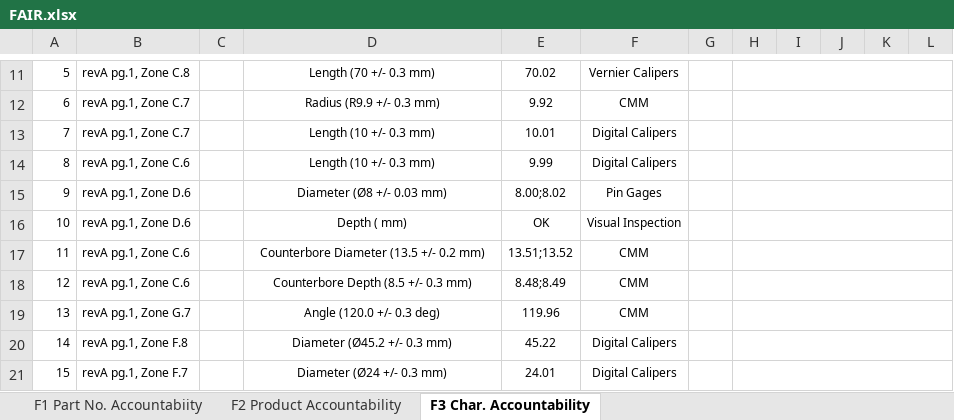
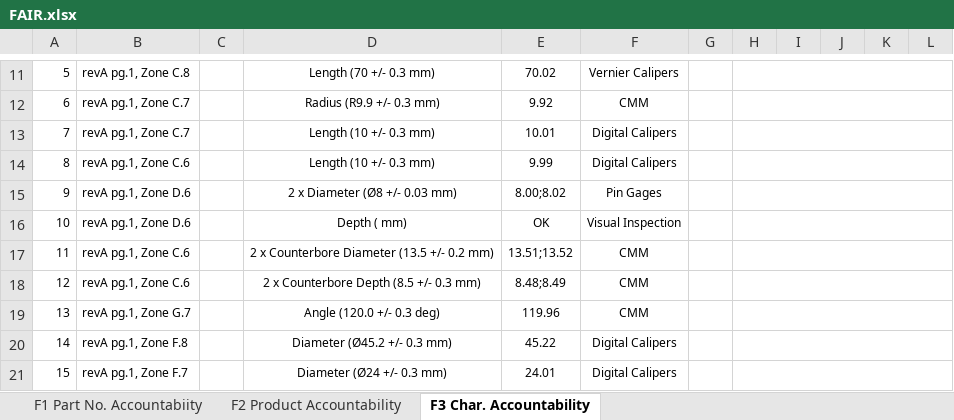
Before and after one commit to NukaW0rld/Revision-Reconciliation, an Excel workbook: assets/part1/FAIR.xlsx, sheet F3 Char. Accountability, drawn as a sheet; only a part is shown, gaps mark what is left out; values as stored, in another font and other column widths than the file's, no borders; charts and pictures not drawn; the diff covers the shown part only; the diff names each change by its address in the sheet, - before the commit and + after, or states it on an @@ line.

```diff
--- a/assets/part1/FAIR.xlsx (sheet F3 Char. Accountability)
+++ b/assets/part1/FAIR.xlsx (sheet F3 Char. Accountability)
-D15: Diameter (Ø8 +/- 0.03 mm)
+D15: 2 x Diameter (Ø8 +/- 0.03 mm)
-D17: Counterbore Diameter (13.5 +/- 0.2 mm)
+D17: 2 x Counterbore Diameter (13.5 +/- 0.2 mm)
-D18: Counterbore Depth (8.5 +/- 0.3 mm)
+D18: 2 x Counterbore Depth (8.5 +/- 0.3 mm)
```
Also changed, not shown: 10 edited cells and cell formats elsewhere in this sheet, charts or pictures, assets/part2/FAIR.xlsx, 3 other files.
